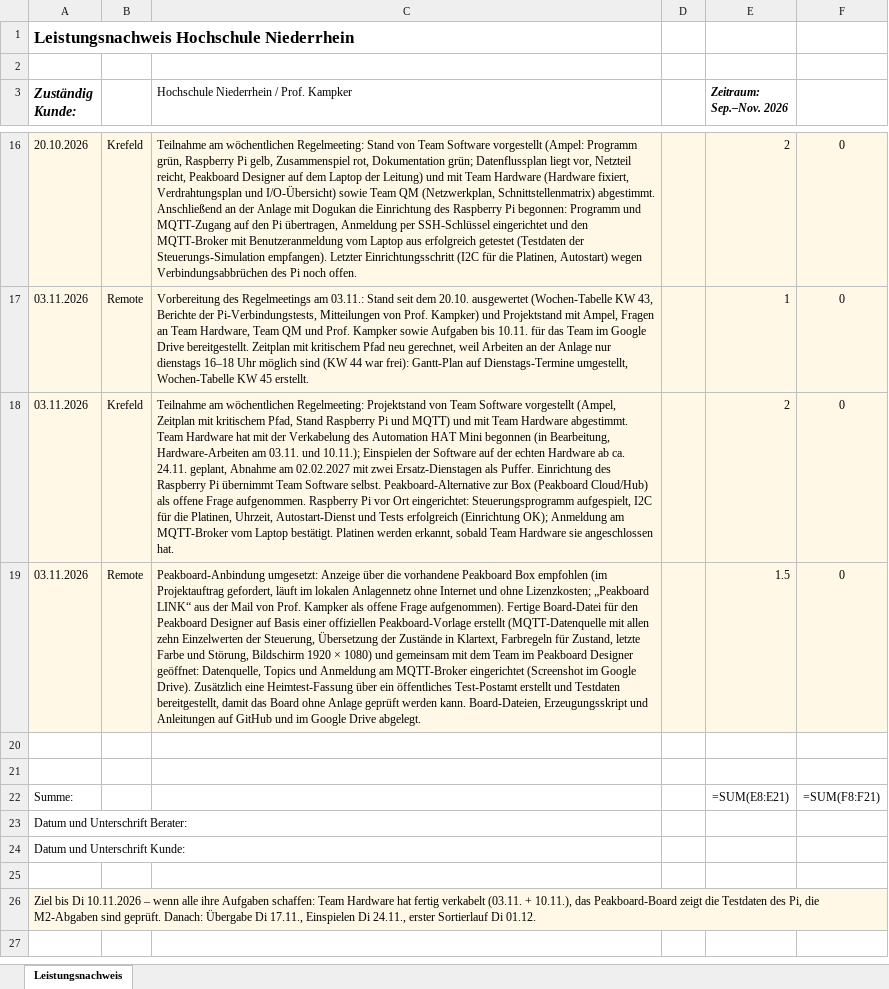
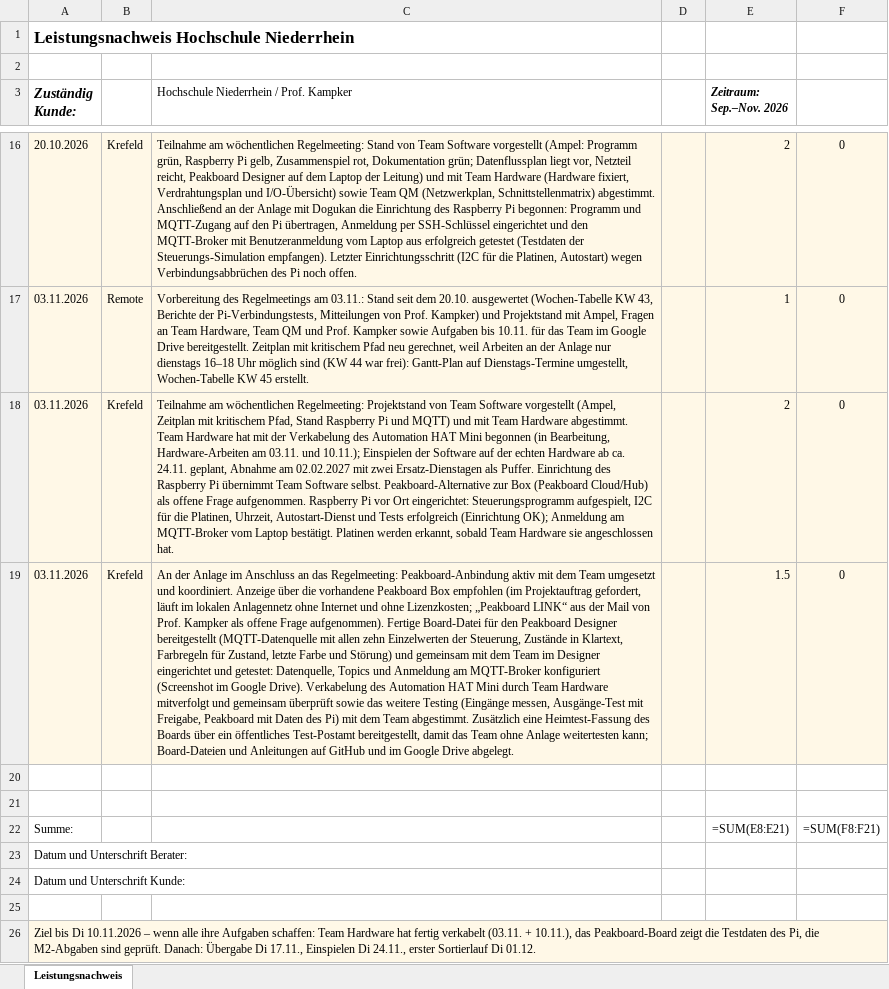
Before and after one commit to Fehmilay/sortieranlage-teamsoftware, an Excel workbook: abgabe/Leistungsnachweis_Stand_2026-11-03.xlsx, sheet Leistungsnachweis, drawn as a sheet; only a part is shown, gaps mark what is left out; values as stored, in another font and other column widths than the file's, no borders; formulas without a stored value are shown as written; the diff names each change by its address in the sheet, - before the commit and + after, or states it on an @@ line.

```diff
--- a/abgabe/Leistungsnachweis_Stand_2026-11-03.xlsx (sheet Leistungsnachweis)
+++ b/abgabe/Leistungsnachweis_Stand_2026-11-03.xlsx (sheet Leistungsnachweis)
-B19: Remote
+B19: Krefeld
-C19: Peakboard-Anbindung umgesetzt: Anzeige über die vorhandene Peakboard Box empfohlen (im Projektauftrag gefordert, läuft im lokalen Anlagennetz ohne Internet und ohne Lizenzkosten; „Peakboard LINK“ aus der Mail von Prof. Kampker als offene Frage aufgenommen). Fertige Board-Datei für den Peakboard Designer auf Basis einer offiziellen Peakboard-Vorlage erstellt (MQTT-Datenquelle mit allen zehn Einzelwerten der Steuerung, Übersetzung der Zustände in Klartext, Farbregeln für Zustand, letzte Farbe und Störung, Bildschirm 1920 × 1080) und gemeinsam mit dem Team im Peakboard Designer geöffnet: Datenquelle, Topics und Anmeldung am MQTT-Broker eingerichtet (Screenshot im Google Drive). Zusätzlich eine Heimtest-Fassung über ein öffentliches Test-Postamt erstellt und Testdaten bereitgestellt, damit das Board ohne Anlage geprüft werden kann. Board-Dateien, Erzeugungsskript und Anleitungen…
+C19: An der Anlage im Anschluss an das Regelmeeting: Peakboard-Anbindung aktiv mit dem Team umgesetzt und koordiniert. Anzeige über die vorhandene Peakboard Box empfohlen (im Projektauftrag gefordert, läuft im lokalen Anlagennetz ohne Internet und ohne Lizenzkosten; „Peakboard LINK“ aus der Mail von Prof. Kampker als offene Frage aufgenommen). Fertige Board-Datei für den Peakboard Designer bereitgestellt (MQTT-Datenquelle mit allen zehn Einzelwerten der Steuerung, Zustände in Klartext, Farbregeln für Zustand, letzte Farbe und Störung) und gemeinsam mit dem Team im Designer eingerichtet und getestet: Datenquelle, Topics und Anmeldung am MQTT-Broker konfiguriert (Screenshot im Google Drive). Verkabelung des Automation HAT Mini durch Team Hardware mitverfolgt und gemeinsam überprüft sowie das weitere Testing (Eingänge messen, Ausgänge-Test mit Freigabe, Peakboard mit Daten des Pi) mit dem Team abgestimmt. Zusätzlich eine Heimtest-Fassung des Boards über ein öffentliches Test-Postamt bereitgestellt, damit das Team ohne Anlage weitertesten kann; Board-Dateien und Anleitungen…
```
Also changed, not shown: 4 other files.
